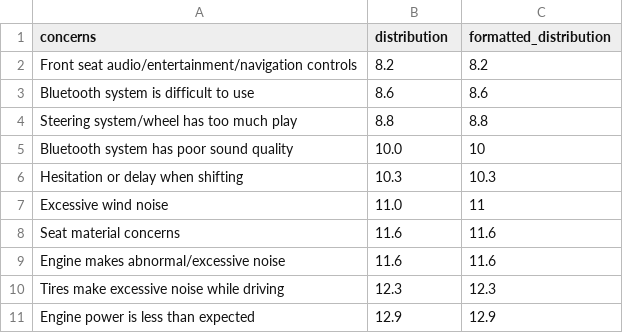
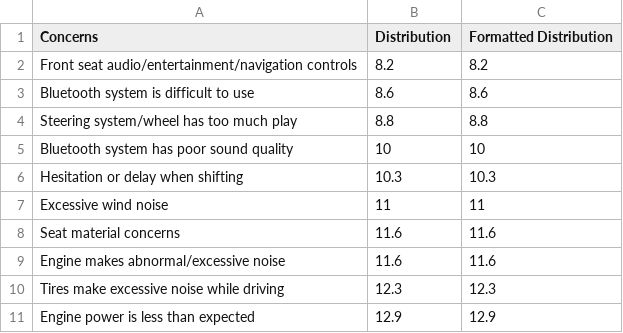
Before and after one commit to PeepData/story_telling_with_data, a CSV file: data/data_desing_concern.csv (was data/data_figure_3.csv), drawn as a sheet.

```diff
--- a/data/data_figure_3.csv
+++ b/data/data_desing_concern.csv
@@ -1,2 +1,2 @@
-concerns,distribution,formatted_distribution
+Concerns,Distribution,Formatted Distribution
 Front seat audio/entertainment/navigation controls,8.2,8.2
@@ -4,5 +4,5 @@ Bluetooth system is difficult to use,8.6,8.6
 Steering system/wheel has too much play,8.8,8.8
-Bluetooth system has poor sound quality,10.0,10
+Bluetooth system has poor sound quality,10,10
 Hesitation or delay when shifting,10.3,10.3
-Excessive wind noise,11.0,11
+Excessive wind noise,11,11
 Seat material concerns,11.6,11.6
```
Also changed, not shown: 10 other files.
